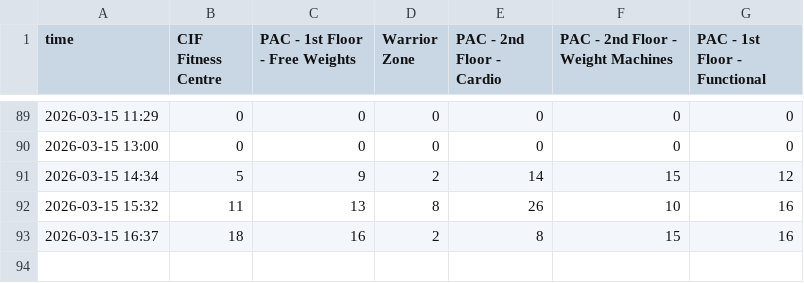
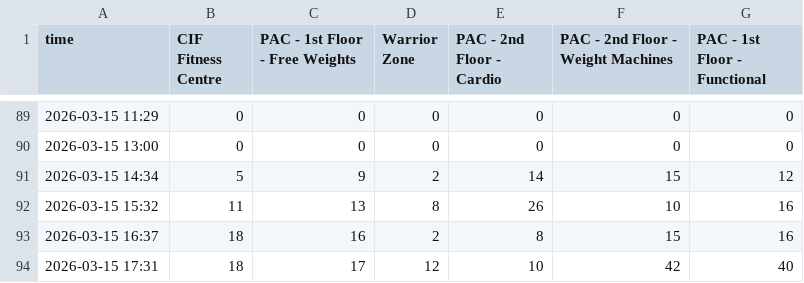
Before and after one commit to aaryanshroff/wat-fit, a CSV file: data.csv, drawn as a sheet; only a part is shown, gaps mark what is left out.

```diff
--- a/data.csv
+++ b/data.csv
@@ -93 +93,2 @@ time,CIF Fitness Centre,PAC - 1st Floor - Free Weights,Warrior Zone,PAC - 2nd Fl
 2026-03-15 16:37,18,16,2,8,15,16
+2026-03-15 17:31,18,17,12,10,42,40
```
